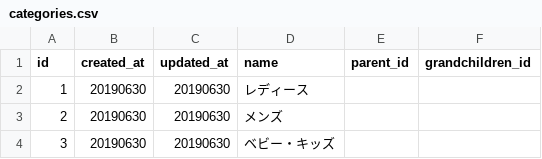
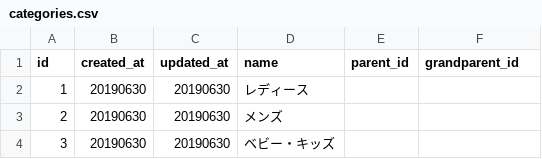
Before and after one commit to YusakuMatama/freemarket_sample_53c, a CSV file: db/categories.csv, drawn as a sheet; only a part is shown.

Commit message:
Update categories.csv

```diff
--- a/db/categories.csv
+++ b/db/categories.csv
@@ -1,2 +1,2 @@
-id,created_at,updated_at,name,parent_id,grandchildren_id
+id,created_at,updated_at,name,parent_id,grandparent_id
 1,20190630,20190630,レディース,
```
